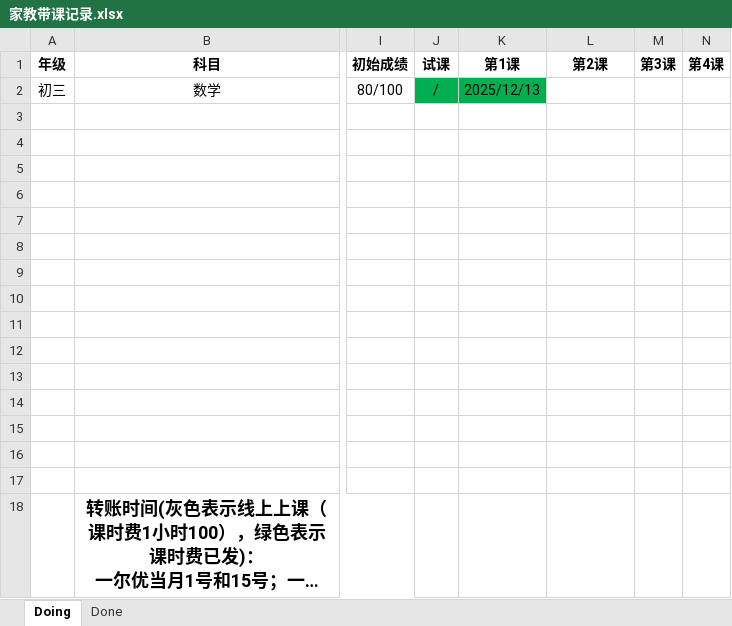
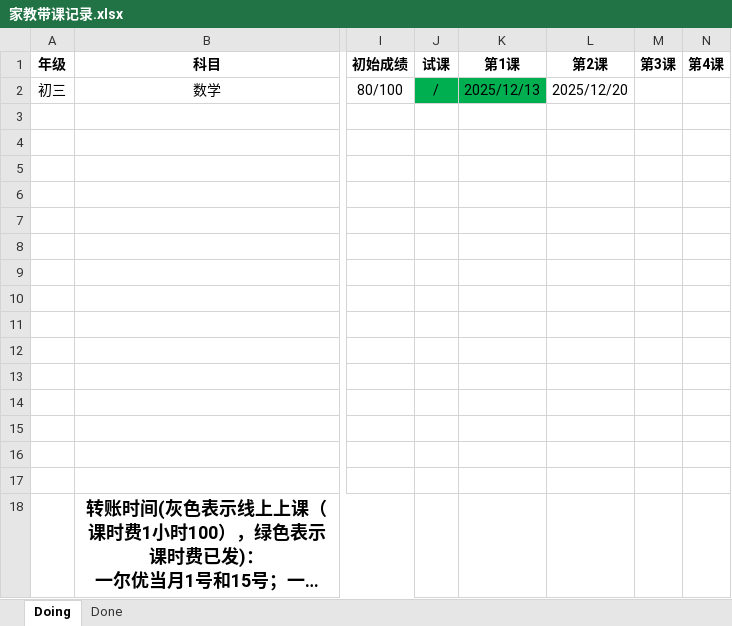
Before and after one commit to think2times/Fastrack, an Excel workbook: Sideline/家教带课记录.xlsx, sheet Doing, drawn as a sheet; only a part is shown, gaps mark what is left out; long unchanged cells end in …; values as stored, in another font and other column widths than the file's, no borders; the diff names each change by its address in the sheet, - before the commit and + after, or states it on an @@ line.

Commit message:
update tutor records

```diff
--- a/Sideline/家教带课记录.xlsx (sheet Doing)
+++ b/Sideline/家教带课记录.xlsx (sheet Doing)
-L2 (第2课): (empty)
+L2 (第2课): 2025/12/20
```
